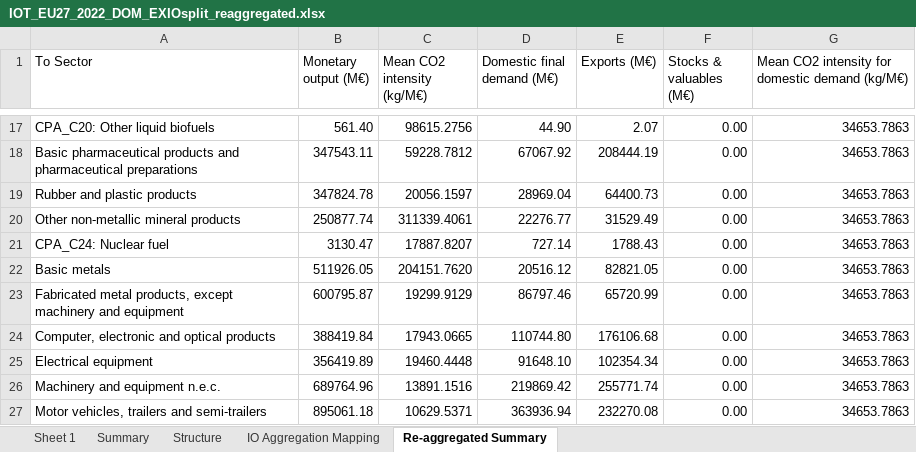
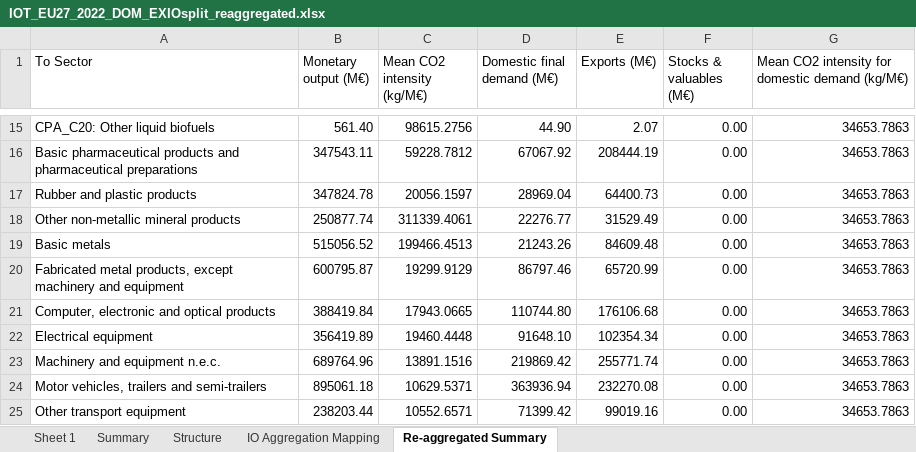
Before and after one commit to LucieCherpin/bioenergy_macroeconomic_resilience_EU, an Excel workbook: IOT_EU27_2022_DOM_EXIOsplit_reaggregated.xlsx, sheet Re-aggregated Summary, drawn as a sheet; only a part is shown, gaps mark what is left out; the shorter side is filled out with more unchanged rows; values as stored, in another font and other column widths than the file's, no borders; removed rows and columns are numbered as before the commit, all else as after; the diff covers the shown part only; the diff names each change by its address in the sheet, - before the commit and + after, or states it on an @@ line.

Commit message:
Updated the dis/re-aggreagted IOT for EU27 for year 2022 using the biofuels pipeline that only splits4 biofuels sectors out of 2 CPA sectors.
Updated the env extensions with F_Y (final use extensiosn) as well for domestic flow.

Also added the exio level i.e. 200 product sector level env extensions for domestic flow.

```diff
--- a/IOT_EU27_2022_DOM_EXIOsplit_reaggregated.xlsx (sheet Re-aggregated Summary)
+++ b/IOT_EU27_2022_DOM_EXIOsplit_reaggregated.xlsx (sheet Re-aggregated Summary)
-row 21: CPA_C24: Nuclear fuel | 3130.47 | 17887.8207 | 727.14 | 1788.43 | 0.00 | 34653.7863
-B19 (Monetary output (M€)): 511926.05
+B19 (Monetary output (M€)): 515056.52
-C19 (Mean CO2 intensity (kg/M€)): 204151.7620
+C19 (Mean CO2 intensity (kg/M€)): 199466.4513
-D19 (Domestic final demand (M€)): 20516.12
+D19 (Domestic final demand (M€)): 21243.26
-E19 (Exports (M€)): 82821.05
+E19 (Exports (M€)): 84609.48
```
Also changed, not shown: 3 added rows and 18 removed rows elsewhere in this sheet, sheet Sheet 1, sheet IO Aggregation Mapping, sheet Structure, IOT_EU27_2022_IMP_EXIOsplit_reaggregated.xlsx, 3 other files.
